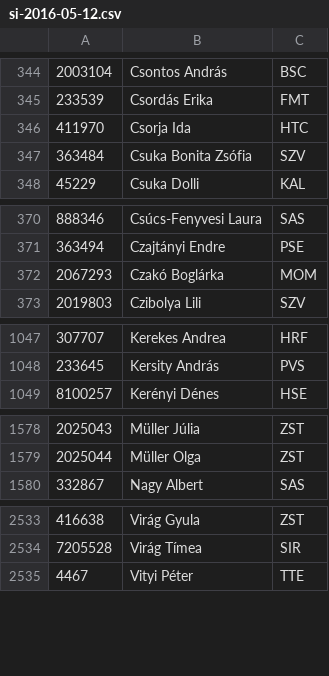
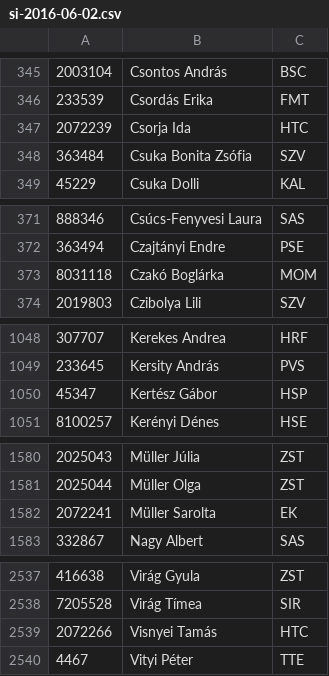
Before and after one commit to medvekoma/si-droid-cards, a CSV file: si-2016-06-02.csv (was si-2016-05-12.csv), drawn as a sheet; only a part is shown, gaps mark what is left out; the diff covers the shown part only.

```diff
--- a/si-2016-05-12.csv
+++ b/si-2016-06-02.csv
@@ -345,3 +346,3 @@
 233539,Csordás Erika,FMT
-411970,Csorja Ida,HTC
+2072239,Csorja Ida,HTC
 363484,Csuka Bonita Zsófia,SZV
@@ -371,3 +372,3 @@
 363494,Czajtányi Endre,PSE
-2067293,Czakó Boglárka,MOM
+8031118,Czakó Boglárka,MOM
 2019803,Czibolya Lili,SZV
@@ -1048,2 +1049,3 @@
 233645,Kersity András,PVS
+45347,Kertész Gábor,HSP
 8100257,Kerényi Dénes,HSE
@@ -1579,2 +1581,3 @@
 2025044,Müller Olga,ZST
+2072241,Müller Sarolta,EK
 332867,Nagy Albert,SAS
@@ -2534,2 +2538,3 @@
 7205528,Virág Tímea,SIR
+2072266,Visnyei Tamás,HTC
 4467,Vityi Péter,TTE
```
Also changed, not shown: 4 added rows, 2 removed rows and 17 edited cells elsewhere in this file.
